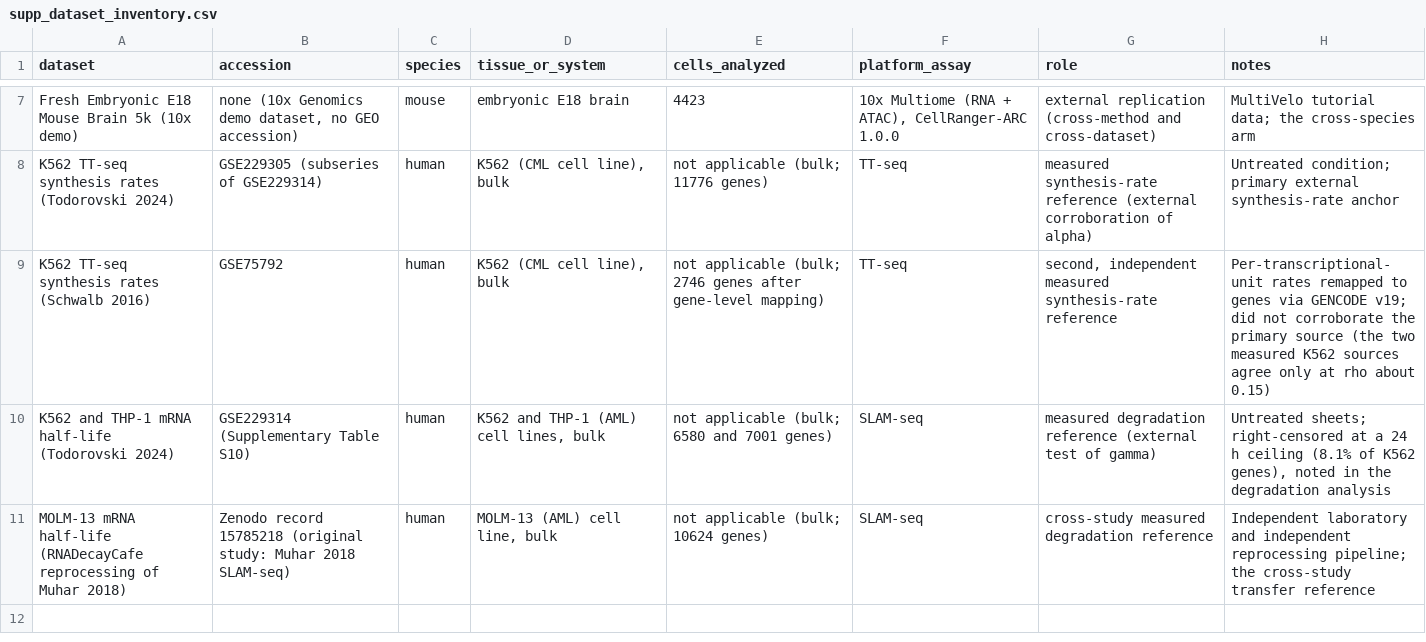
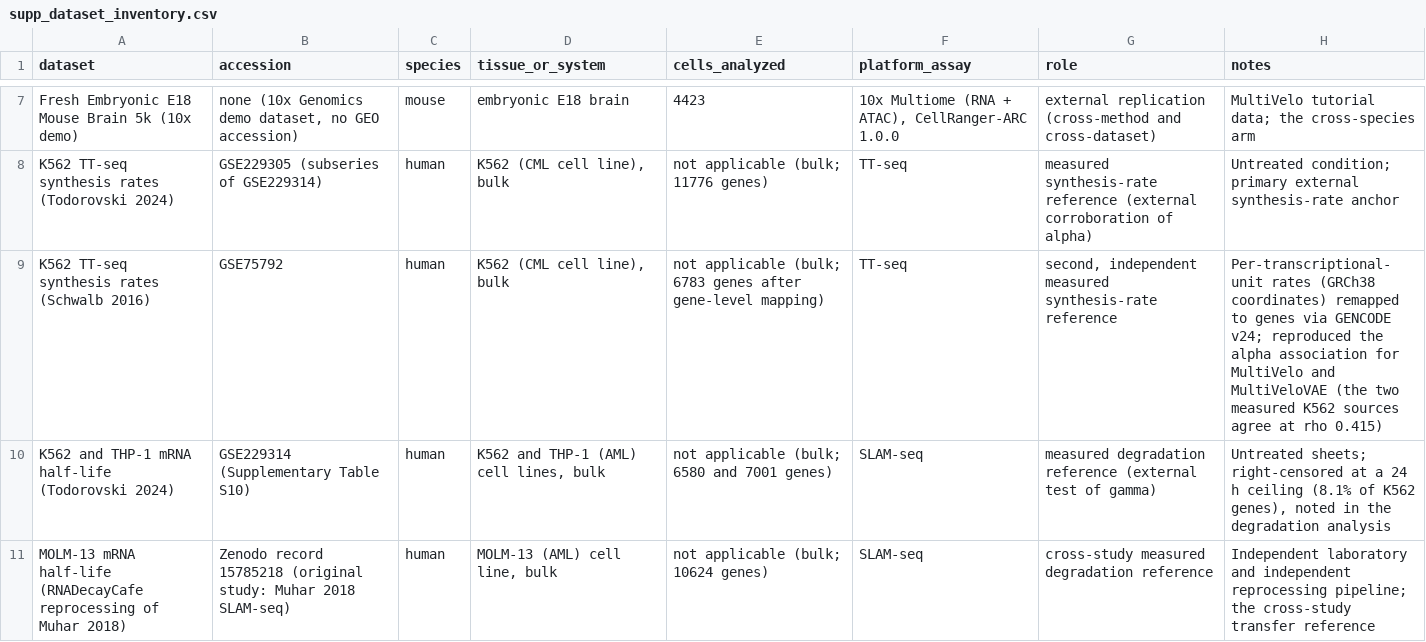
Before and after one commit to biospin/BioProject01, a CSV file: pipeline/hspc-velocity-benchmark/results/supp_dataset_inventory.csv, drawn as a sheet; only a part is shown, gaps mark what is left out.

Commit message:
P0 GSE75792 is GRCh38: manifest and dataset inventory point to the GENCODE v24 remap (co-author review A-6)

```diff
--- a/pipeline/hspc-velocity-benchmark/results/supp_dataset_inventory.csv
+++ b/pipeline/hspc-velocity-benchmark/results/supp_dataset_inventory.csv
@@ -8,3 +8,3 @@ Fresh Embryonic E18 Mouse Brain 5k (10x demo),"none (10x Genomics demo dataset,
 K562 TT-seq synthesis rates (Todorovski 2024),GSE229305 (subseries of GSE229314),human,"K562 (CML cell line), bulk",not applicable (bulk; 11776 genes),TT-seq,measured synthesis-rate reference (external corroboration of alpha),Untreated condition; primary external synthesis-rate anchor
-K562 TT-seq synthesis rates (Schwalb 2016),GSE75792,human,"K562 (CML cell line), bulk",not applicable (bulk; 2746 genes after gene-level mapping),TT-seq,"second, independent measured synthesis-rate reference",Per-transcriptional-unit rates remapped to genes via GENCODE v19; did not corroborate the primary source (the two measured K562 sources agree only at rho about 0.15)
+K562 TT-seq synthesis rates (Schwalb 2016),GSE75792,human,"K562 (CML cell line), bulk",not applicable (bulk; 6783 genes after gene-level mapping),TT-seq,"second, independent measured synthesis-rate reference",Per-transcriptional-unit rates (GRCh38 coordinates) remapped to genes via GENCODE v24; reproduced the alpha association for MultiVelo and MultiVeloVAE (the two measured K562 sources agree at rho 0.415)
 K562 and THP-1 mRNA half-life (Todorovski 2024),GSE229314 (Supplementary Table S10),human,"K562 and THP-1 (AML) cell lines, bulk",not applicable (bulk; 6580 and 7001 genes),SLAM-seq,measured degradation reference (external test of gamma),"Untreated sheets; right-censored at a 24 h ceiling (8.1% of K562 genes), noted in the degradation analysis"
```
Also changed, not shown: 1 other file.
